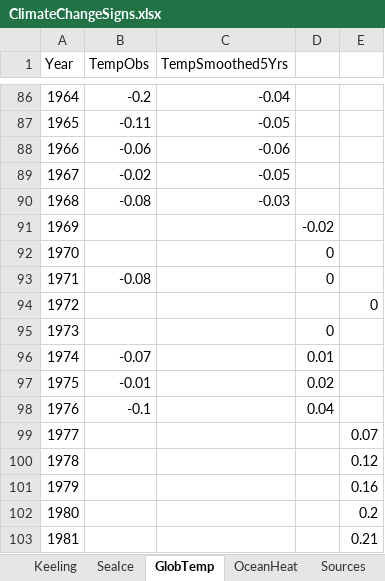
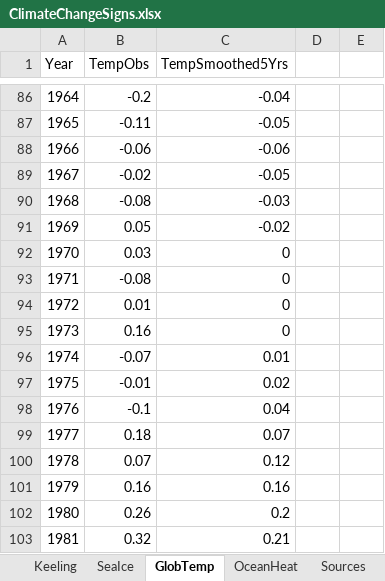
Before and after one commit to EA30POM/Fall2021, an Excel workbook: data/ClimateChangeSigns.xlsx, sheet GlobTemp, drawn as a sheet; only a part is shown, gaps mark what is left out; values as stored, in another font and other column widths than the file's, no borders; the diff covers the shown part only; the diff names each change by its address in the sheet, - before the commit and + after, or states it on an @@ line.

Commit message:
cleaning up gcc activity data

```diff
--- a/data/ClimateChangeSigns.xlsx (sheet GlobTemp)
+++ b/data/ClimateChangeSigns.xlsx (sheet GlobTemp)
-B91 (TempObs): (empty)
+B91 (TempObs): 0.05
-C91 (TempSmoothed5Yrs): (empty)
+C91 (TempSmoothed5Yrs): -0.02
-D91: -0.02
+D91: (empty)
-B92 (TempObs): (empty)
+B92 (TempObs): 0.03
-C92:C95 (TempSmoothed5Yrs): (empty)
+C92:C95 (TempSmoothed5Yrs): 0
-D92:D93: 0
+D92:D93: (empty)
-B94 (TempObs): (empty)
+B94 (TempObs): 0.01
-E94: 0
+E94: (empty)
-B95 (TempObs): (empty)
+B95 (TempObs): 0.16
-D95: 0
+D95: (empty)
-C96 (TempSmoothed5Yrs): (empty)
+C96 (TempSmoothed5Yrs): 0.01
-D96: 0.01
+D96: (empty)
-C97 (TempSmoothed5Yrs): (empty)
+C97 (TempSmoothed5Yrs): 0.02
-D97: 0.02
+D97: (empty)
-C98 (TempSmoothed5Yrs): (empty)
+C98 (TempSmoothed5Yrs): 0.04
-D98: 0.04
+D98: (empty)
-B99 (TempObs): (empty)
+B99 (TempObs): 0.18
-C99 (TempSmoothed5Yrs): (empty)
+C99 (TempSmoothed5Yrs): 0.07
-E99: 0.07
+E99: (empty)
-B100 (TempObs): (empty)
+B100 (TempObs): 0.07
-C100 (TempSmoothed5Yrs): (empty)
+C100 (TempSmoothed5Yrs): 0.12
-E100: 0.12
+E100: (empty)
-B101 (TempObs): (empty)
+B101 (TempObs): 0.16
-C101 (TempSmoothed5Yrs): (empty)
+C101 (TempSmoothed5Yrs): 0.16
-E101: 0.16
+E101: (empty)
-B102 (TempObs): (empty)
+B102 (TempObs): 0.26
-C102 (TempSmoothed5Yrs): (empty)
+C102 (TempSmoothed5Yrs): 0.2
-E102: 0.2
+E102: (empty)
-B103 (TempObs): (empty)
+B103 (TempObs): 0.32
-C103 (TempSmoothed5Yrs): (empty)
+C103 (TempSmoothed5Yrs): 0.21
-E103: 0.21
+E103: (empty)
```
Also changed, not shown: 168 edited cells elsewhere in this sheet, sheet Keeling.
